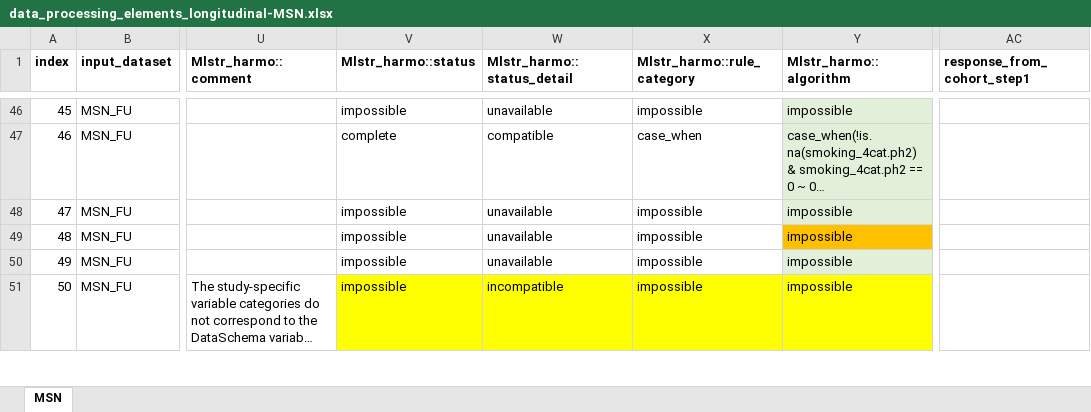
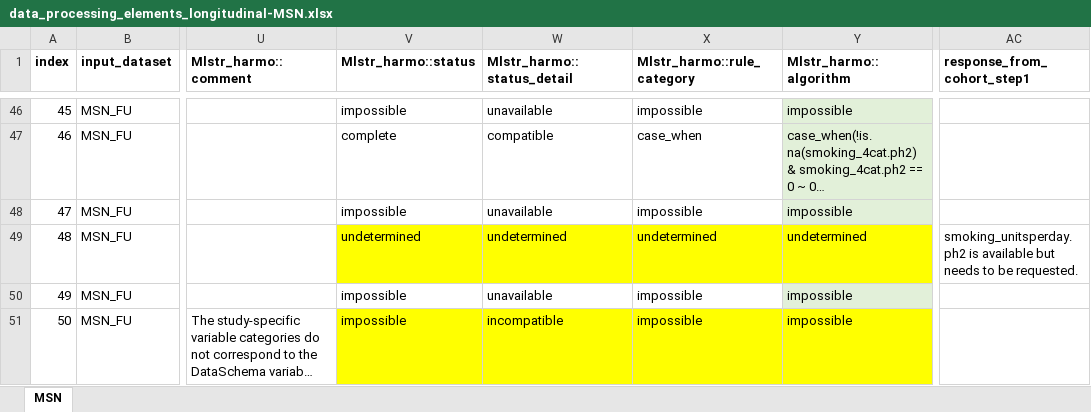
Before and after one commit to maelstrom-research/harmonization_ProPASS, an Excel workbook: longitudinal/data_processing_elements_longitudinal-MSN.xlsx, sheet MSN, drawn as a sheet; only a part is shown, gaps mark what is left out; long unchanged cells end in …; values as stored, in another font and other column widths than the file's, no borders; the diff covers the shown part only; the diff names each change by its address in the sheet, - before the commit and + after, or states it on an @@ line.

Commit message:
Updates with cohort feedback on questions.

```diff
--- a/longitudinal/data_processing_elements_longitudinal-MSN.xlsx (sheet MSN)
+++ b/longitudinal/data_processing_elements_longitudinal-MSN.xlsx (sheet MSN)
-V49 (Mlstr_harmo::status): impossible
+V49 (Mlstr_harmo::status): undetermined
-V49:X49 fill: none
+V49:X49 fill: #FFFF00
-W49 (Mlstr_harmo::status_detail): unavailable
+W49 (Mlstr_harmo::status_detail): undetermined
-X49 (Mlstr_harmo::rule_category): impossible
+X49 (Mlstr_harmo::rule_category): undetermined
-Y49 (Mlstr_harmo::algorithm): impossible
+Y49 (Mlstr_harmo::algorithm): undetermined
-Y49 fill: #FFC000
+Y49 fill: #FFFF00
-AC49 (response_from_cohort_step1): (empty)
+AC49 (response_from_cohort_step1): smoking_unitsperday.ph2 is available but needs to be requested.
```
Also changed, not shown: 149 edited cells and cell formats elsewhere in this sheet.
